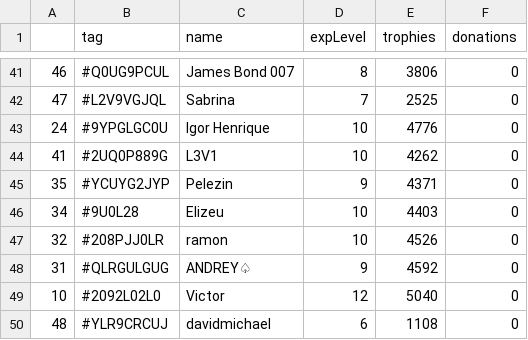
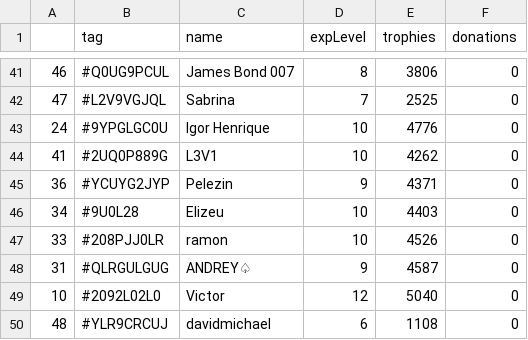
Before and after one commit to Brunopbb/APIClashRoyale, a CSV file: Members.csv, drawn as a sheet; only a part is shown, gaps mark what is left out; the diff covers the shown part only.

```diff
--- a/Members.csv
+++ b/Members.csv
@@ -44,6 +44,6 @@
 41,#2UQ0P889G,L3V1,10,4262,0
-35,#YCUYG2JYP,Pelezin,9,4371,0
+36,#YCUYG2JYP,Pelezin,9,4371,0
 34,#9U0L28,Elizeu,10,4403,0
-32,#208PJJ0LR,ramon,10,4526,0
-31,#QLRGULGUG,ANDREY♤,9,4592,0
+33,#208PJJ0LR,ramon,10,4526,0
+31,#QLRGULGUG,ANDREY♤,9,4587,0
 10,#2092L02L0,Victor,12,5040,0
```
Also changed, not shown: 7 added rows, 7 removed rows and 26 edited cells elsewhere in this file.
